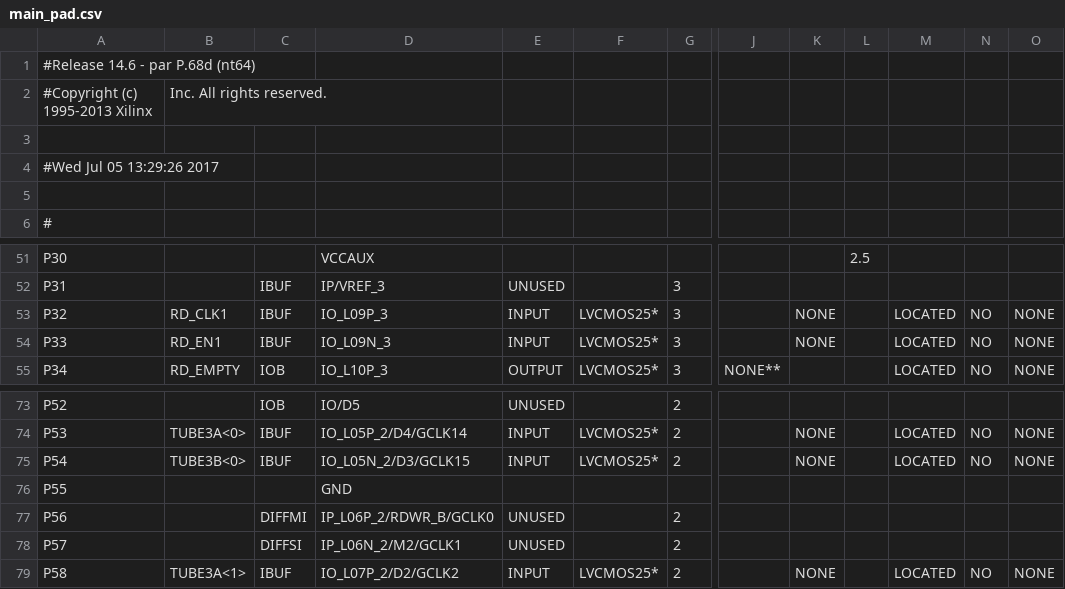
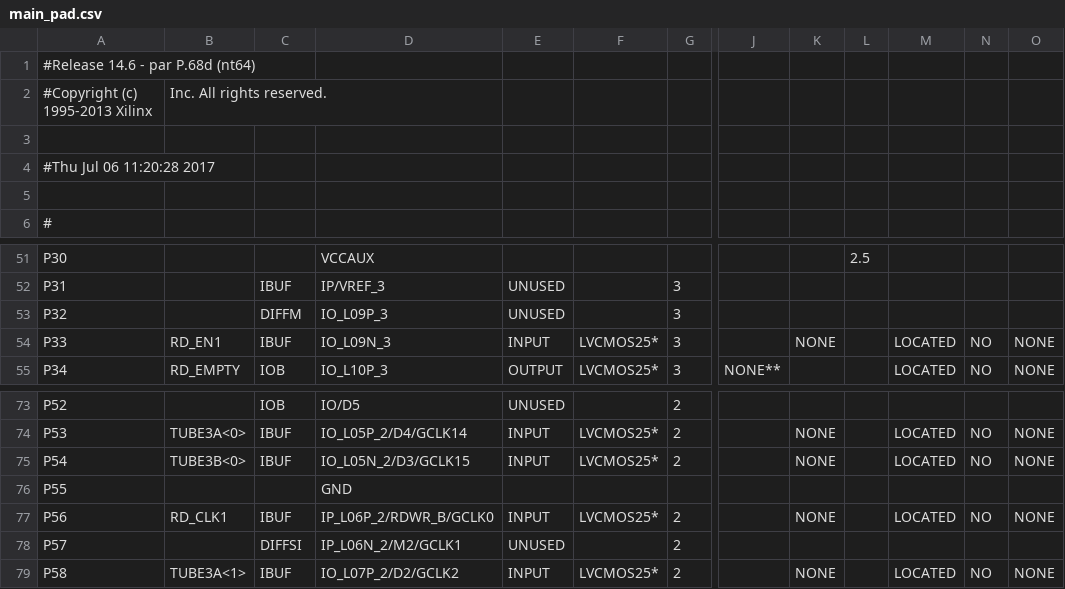
Before and after one commit to quarknetUPENN/QN17Verilog, a CSV file: main_pad.csv, drawn as a sheet; only a part is shown, gaps mark what is left out; the diff names each change by its address in the sheet, - before the commit and + after, or states it on an @@ line.

```diff
--- a/main_pad.csv
+++ b/main_pad.csv
-A4: #Wed Jul 05 13:29:26 2017
+A4: #Thu Jul 06 11:20:28 2017
-B53: RD_CLK1
+B53: (empty)
-C53: IBUF
+C53: DIFFM
-E53: INPUT
+E53: UNUSED
-F53: LVCMOS25*
+F53: (empty)
-K53: NONE
+K53: (empty)
-M53: LOCATED
+M53: (empty)
-N53: NO
+N53: (empty)
-O53: NONE
+O53: (empty)
-B77: (empty)
+B77: RD_CLK1
-C77: DIFFMI
+C77: IBUF
-E77: UNUSED
+E77: INPUT
-F77: (empty)
+F77: LVCMOS25*
-K77: (empty)
+K77: NONE
-M77: (empty)
+M77: LOCATED
-N77: (empty)
+N77: NO
-O77: (empty)
+O77: NONE
```
Also changed, not shown: 44 other files.
